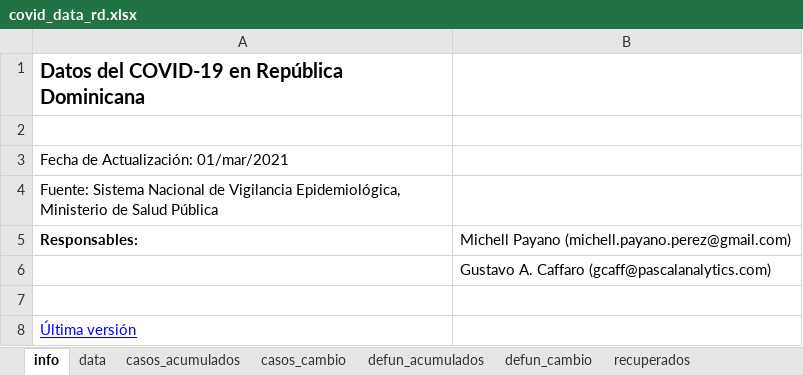
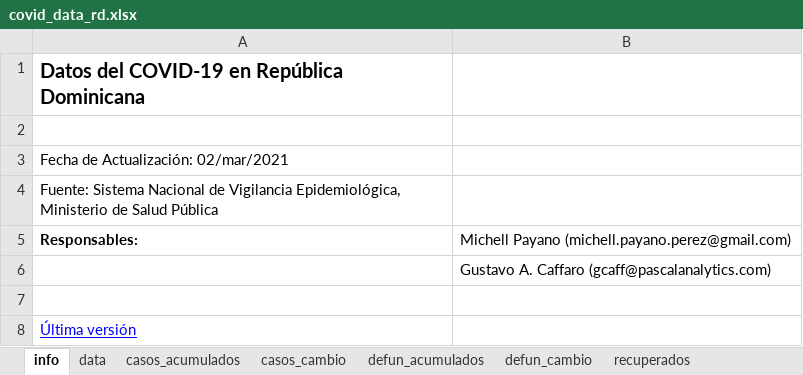
Before and after one commit to gcaff/COVID19-RD, an Excel workbook: data/covid_data_rd.xlsx, sheet info, drawn as a sheet; values as stored, in another font and other column widths than the file's, no borders; the diff names each change by its address in the sheet, - before the commit and + after, or states it on an @@ line.

```diff
--- a/data/covid_data_rd.xlsx (sheet info)
+++ b/data/covid_data_rd.xlsx (sheet info)
-A3: Fecha de Actualización: 01/mar/2021
+A3: Fecha de Actualización: 02/mar/2021
```
Also changed, not shown: sheet data, sheet casos_cambio, sheet recuperados, sheet defun_acumulados, sheet casos_acumulados, 1 other file.
